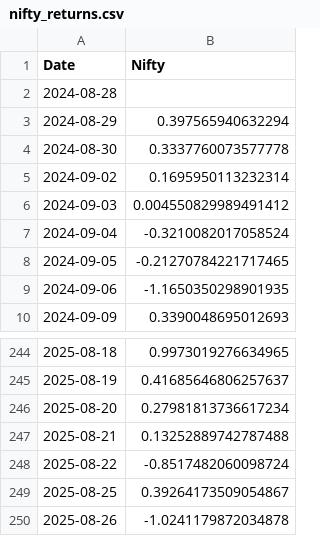
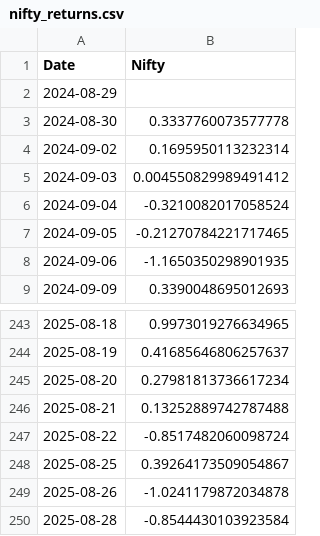
Before and after one commit to rahuly3108/Stock_pyodide, a CSV file: nifty_returns.csv, drawn as a sheet; only a part is shown, gaps mark what is left out.

```diff
--- a/nifty_returns.csv
+++ b/nifty_returns.csv
@@ -1,4 +1,3 @@
 Date,Nifty
-2024-08-28,
-2024-08-29,0.397565940632294
+2024-08-29,
 2024-08-30,0.3337760073577778
@@ -250 +249,2 @@ Date,Nifty
 2025-08-26,-1.0241179872034878
+2025-08-28,-0.8544430103923584
```
Also changed, not shown: nifty_returns_without.csv, stock_prt_chng.csv, 1 other file.
